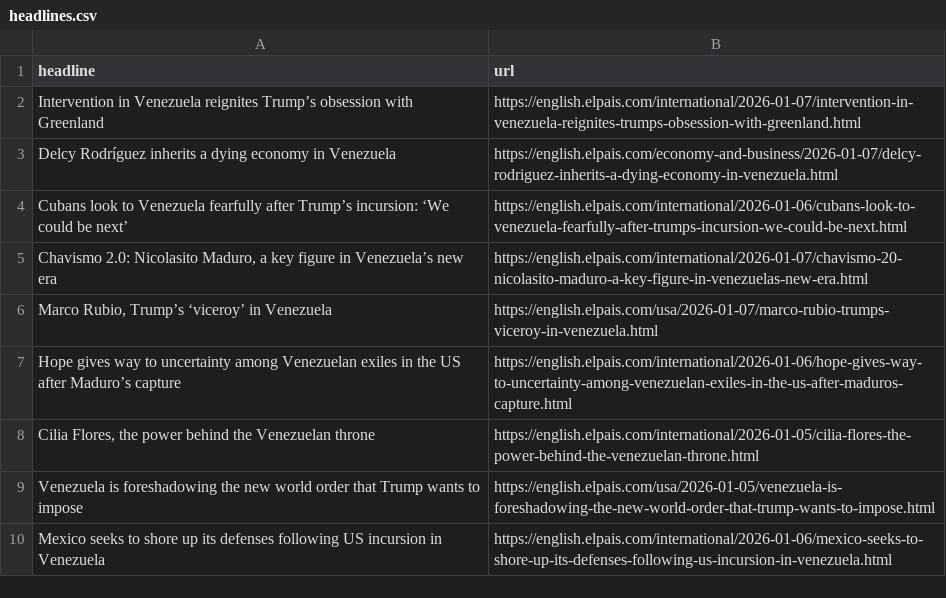
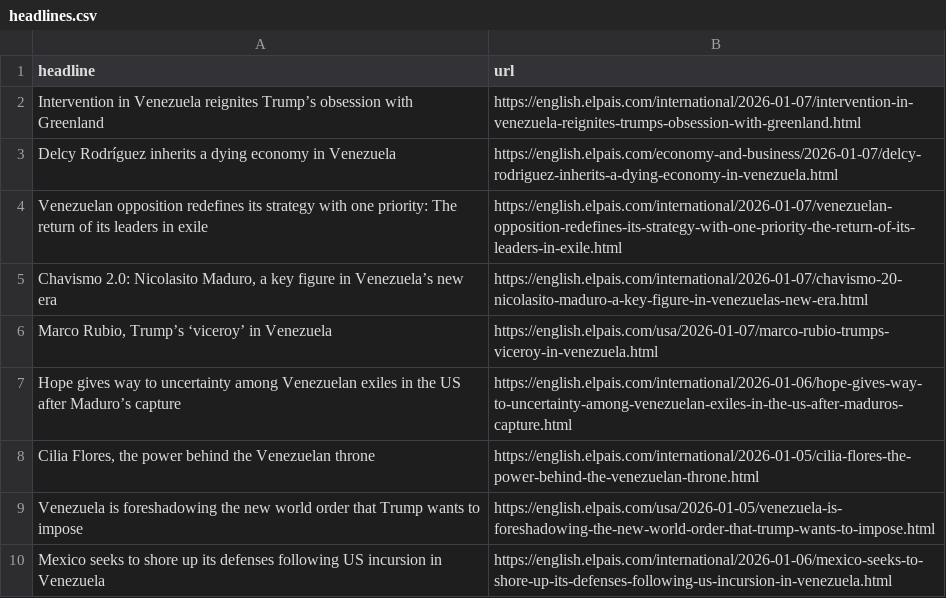
Before and after one commit to rtalabong/el-pais-scraper, a CSV file: headlines.csv, drawn as a sheet; only a part is shown.

```diff
--- a/headlines.csv
+++ b/headlines.csv
@@ -3,3 +3,3 @@ Intervention in Venezuela reignites Trump’s obsession with Greenland,https://e
 Delcy Rodríguez inherits a dying economy in Venezuela,https://english.elpais.com/economy-and-business/2026-01-07/delcy-rodriguez-inherits-a-dying-economy-in-venezuela.html
-Cubans look to Venezuela fearfully after Trump’s incursion: ‘We could be next’,https://english.elpais.com/international/2026-01-06/cubans-look-to-venezuela-fearfully-after-trumps-incursion-we-could-be-next.html
+Venezuelan opposition redefines its strategy with one priority: The return of its leaders in exile,https://english.elpais.com/international/2026-01-07/venezuelan-opposition-redefines-its-strategy-with-one-priority-the-return-of-its-leaders-in-exile.html
 "Chavismo 2.0: Nicolasito Maduro, a key figure in Venezuela’s new era",https://english.elpais.com/international/2026-01-07/chavismo-20-nicolasito-maduro-a-key-figure-in-venezuelas-new-era.html
```
